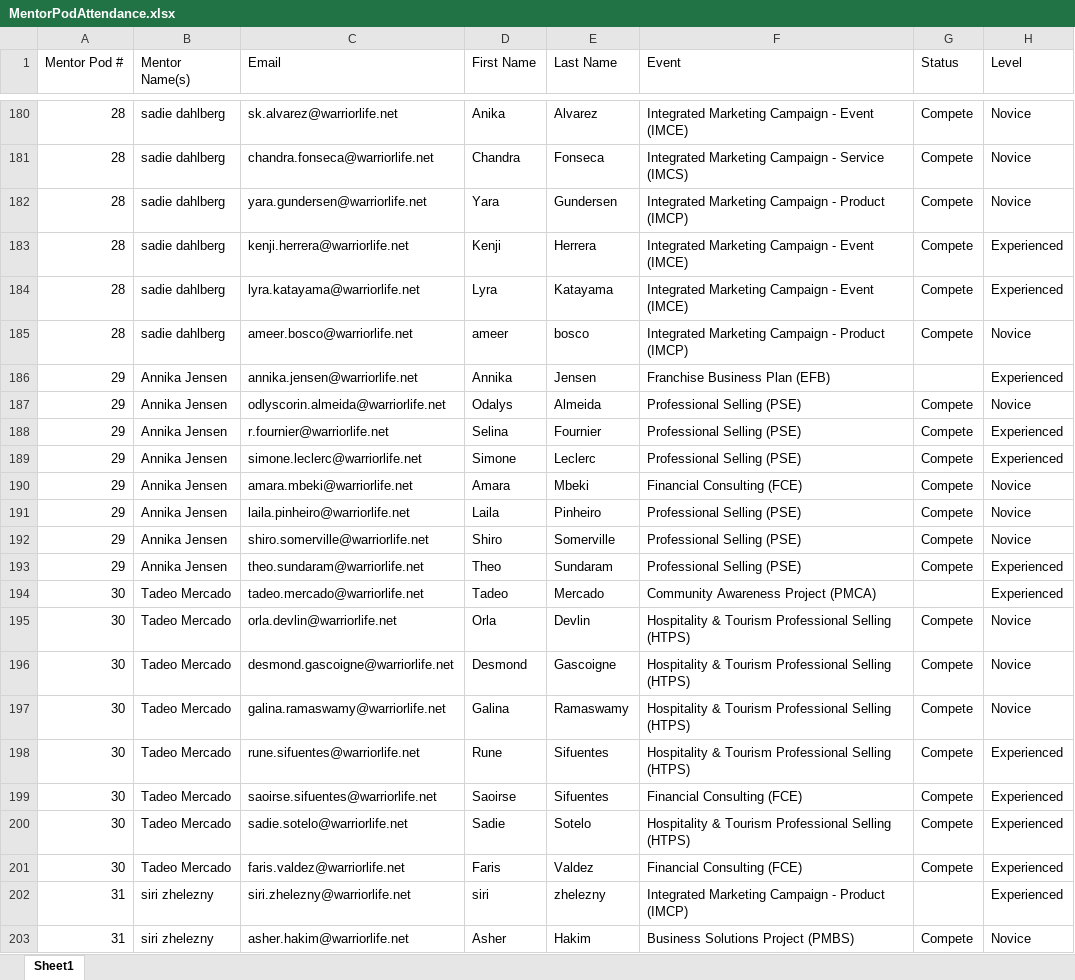
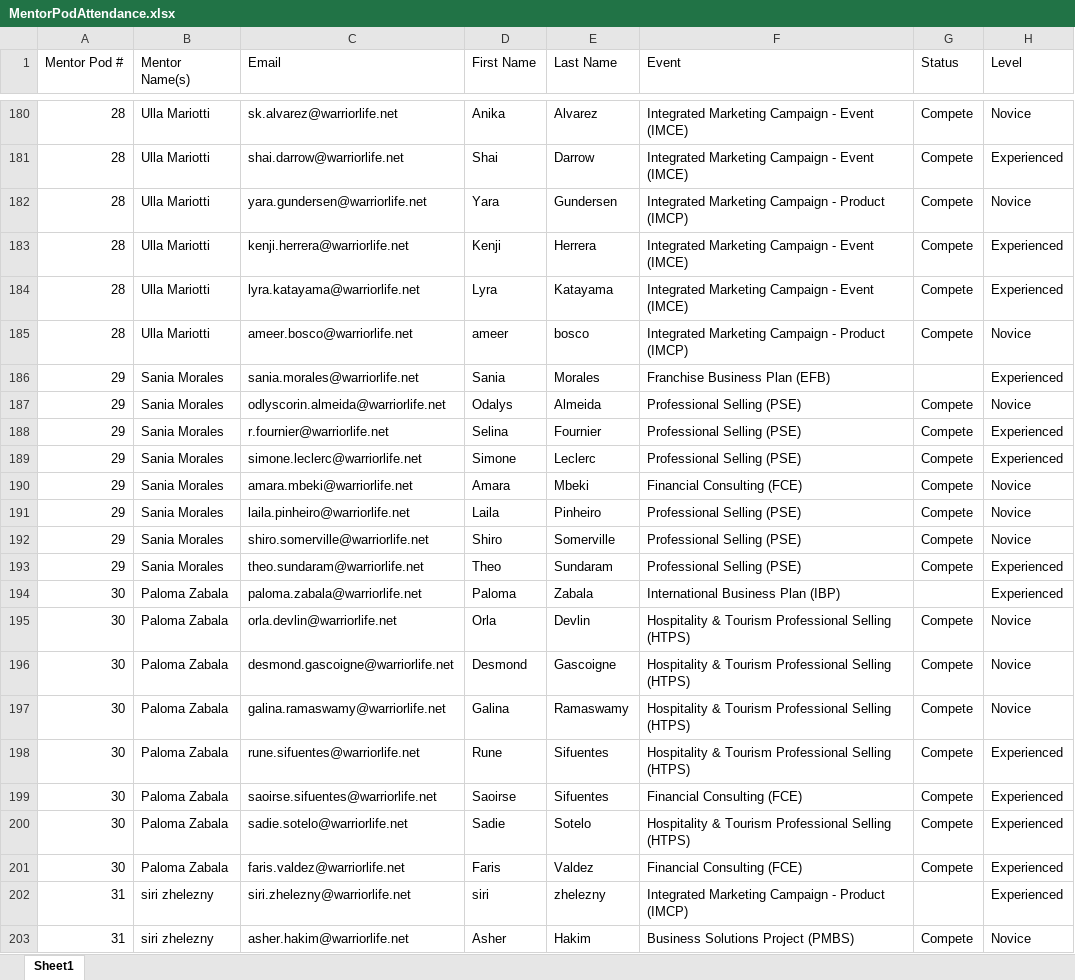
Before and after one commit to hweichen77-dot/DECA-mentor-pods, an Excel workbook: MentorPodAttendance.xlsx, sheet Sheet1, drawn as a sheet; only a part is shown, gaps mark what is left out; values as stored, in another font and other column widths than the file's, no borders; removed rows and columns are numbered as before the commit, all else as after; the diff covers the shown part only; the diff names each change by its address in the sheet, - before the commit and + after, or states it on an @@ line.

```diff
--- a/MentorPodAttendance.xlsx (sheet Sheet1)
+++ b/MentorPodAttendance.xlsx (sheet Sheet1)
-B180 (Mentor Name(s)): sadie dahlberg
+B180 (Mentor Name(s)): Ulla Mariotti
-row 181: 28 | sadie dahlberg | chandra.fonseca@warriorlife.net | Chandra | Fonseca | Integrated Marketing Campaign - Service (IMCS) | Compete | Novice
+row 181: 28 | Ulla Mariotti | shai.darrow@warriorlife.net | Shai | Darrow | Integrated Marketing Campaign - Event (IMCE) | Compete | Experienced
-B182:B185 (Mentor Name(s)): sadie dahlberg
+B182:B185 (Mentor Name(s)): Ulla Mariotti
-B186:B193 (Mentor Name(s)): Annika Jensen
+B186:B193 (Mentor Name(s)): Sania Morales
-C186 (Email): annika.jensen@warriorlife.net
+C186 (Email): sania.morales@warriorlife.net
-D186 (First Name): Annika
+D186 (First Name): Sania
-E186 (Last Name): Jensen
+E186 (Last Name): Morales
-row 194: 30 | Tadeo Mercado | tadeo.mercado@warriorlife.net | Tadeo | Mercado | Community Awareness Project (PMCA) |  | Experienced
+row 194: 30 | Paloma Zabala | paloma.zabala@warriorlife.net | Paloma | Zabala | International Business Plan (IBP) |  | Experienced
-B195:B201 (Mentor Name(s)): Tadeo Mercado
+B195:B201 (Mentor Name(s)): Paloma Zabala
```
Also changed, not shown: 103 added rows, 103 removed rows and 161 edited cells elsewhere in this sheet, MentorPodSorting.xlsx, 2 other files.
